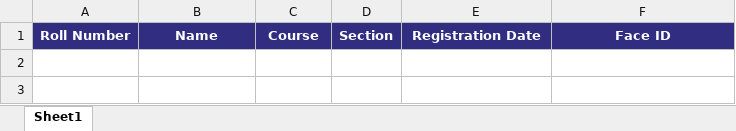
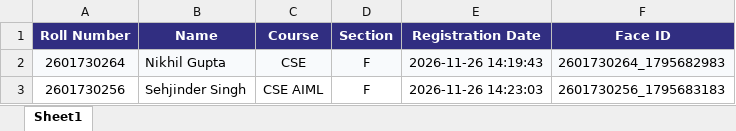
Before and after one commit to nikhil0607/Recognix, an Excel workbook: data/students.xlsx, sheet Sheet1, drawn as a sheet; values as stored, in another font and other column widths than the file's, no borders; the diff names each change by its address in the sheet, - before the commit and + after, or states it on an @@ line.

```diff
--- a/data/students.xlsx (sheet Sheet1)
+++ b/data/students.xlsx (sheet Sheet1)
+row 2: 2601730264 | Nikhil Gupta | CSE | F | 2026-11-26 14:19:43 | 2601730264_1795682983
+row 3: 2601730256 | Sehjinder Singh | CSE AIML | F | 2026-11-26 14:23:03 | 2601730256_1795683183
```
Also changed, not shown: data/attendance.xlsx, 6 other files.
